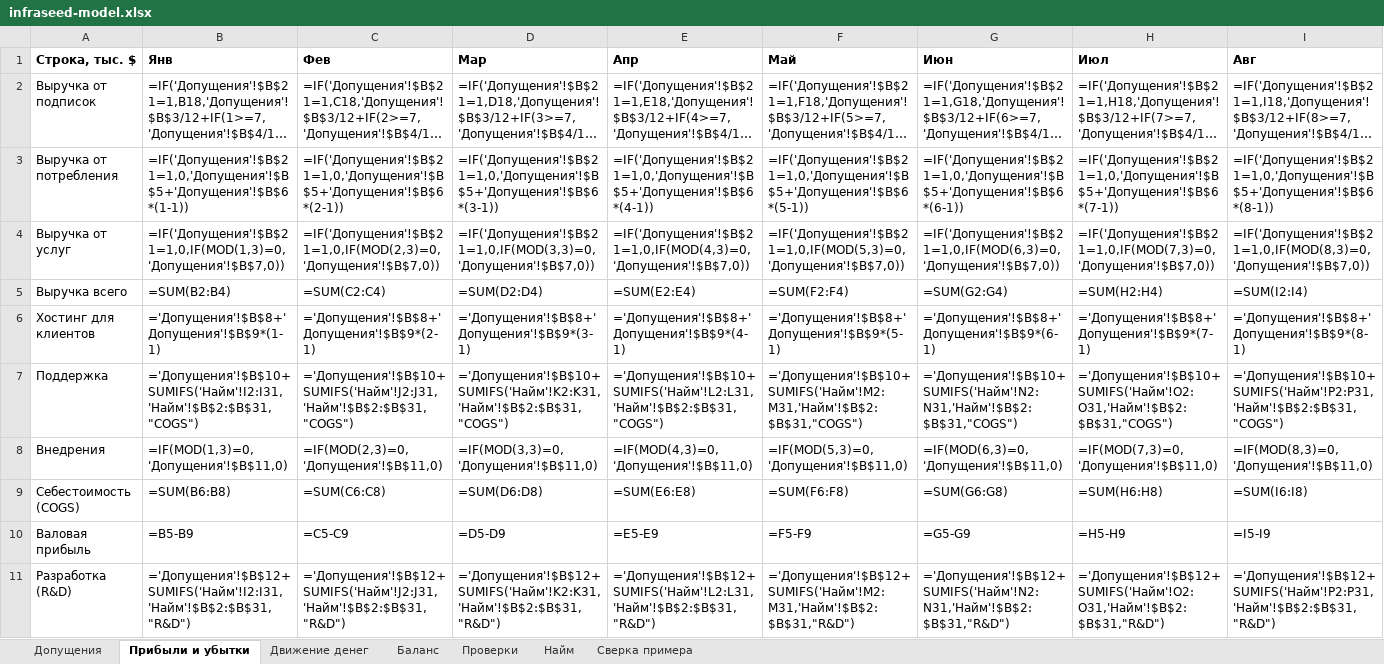
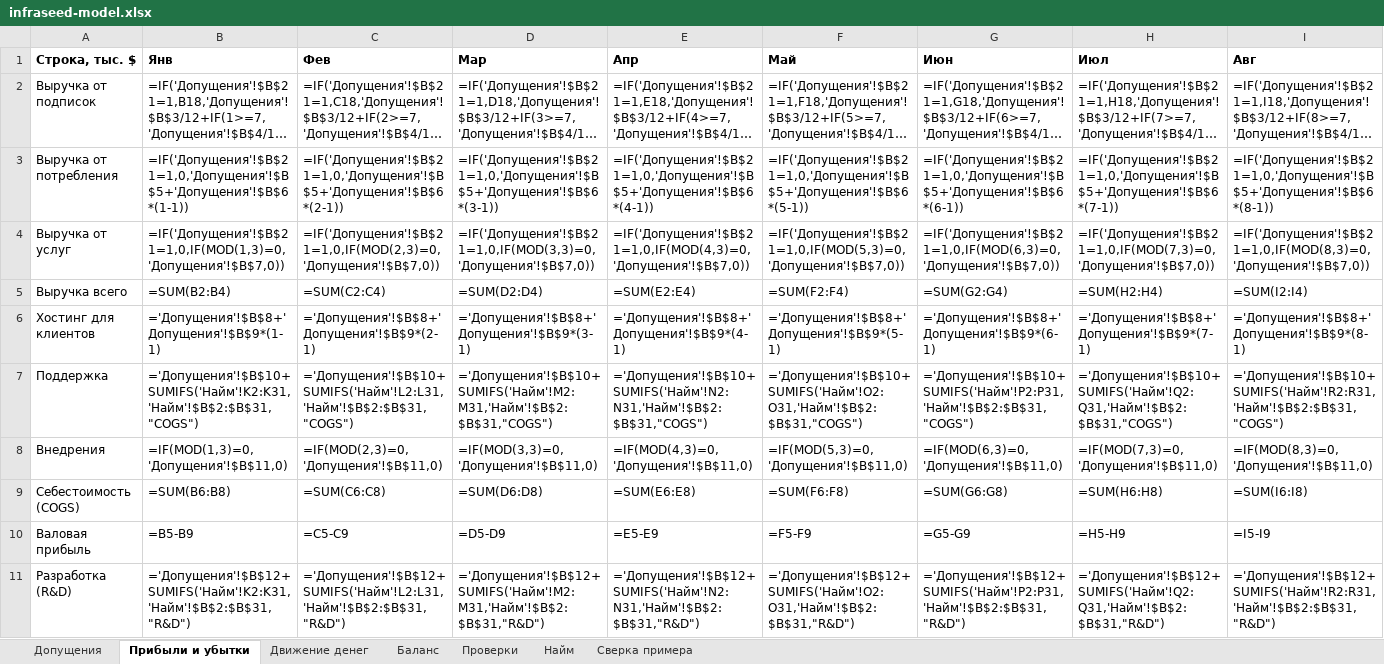
Before and after one commit to damn-academy/devops-trainer, an Excel workbook: web/public/templates/infraseed-model.xlsx, sheet Прибыли и убытки, drawn as a sheet; only a part is shown; long unchanged cells end in …; values as stored, in another font and other column widths than the file's, no borders; formulas without a stored value are shown as written; the diff covers the shown part only; the diff names each change by its address in the sheet, - before the commit and + after, or states it on an @@ line.

```diff
--- a/web/public/templates/infraseed-model.xlsx (sheet Прибыли и убытки)
+++ b/web/public/templates/infraseed-model.xlsx (sheet Прибыли и убытки)
-B7 (Янв): ='Допущения'!$B$10+SUMIFS('Найм'!I2:I31,'Найм'!$B$2:$B$31,"COGS")
+B7 (Янв): ='Допущения'!$B$10+SUMIFS('Найм'!K2:K31,'Найм'!$B$2:$B$31,"COGS")
-C7 (Фев): ='Допущения'!$B$10+SUMIFS('Найм'!J2:J31,'Найм'!$B$2:$B$31,"COGS")
+C7 (Фев): ='Допущения'!$B$10+SUMIFS('Найм'!L2:L31,'Найм'!$B$2:$B$31,"COGS")
-D7 (Мар): ='Допущения'!$B$10+SUMIFS('Найм'!K2:K31,'Найм'!$B$2:$B$31,"COGS")
+D7 (Мар): ='Допущения'!$B$10+SUMIFS('Найм'!M2:M31,'Найм'!$B$2:$B$31,"COGS")
-E7 (Апр): ='Допущения'!$B$10+SUMIFS('Найм'!L2:L31,'Найм'!$B$2:$B$31,"COGS")
+E7 (Апр): ='Допущения'!$B$10+SUMIFS('Найм'!N2:N31,'Найм'!$B$2:$B$31,"COGS")
-F7 (Май): ='Допущения'!$B$10+SUMIFS('Найм'!M2:M31,'Найм'!$B$2:$B$31,"COGS")
+F7 (Май): ='Допущения'!$B$10+SUMIFS('Найм'!O2:O31,'Найм'!$B$2:$B$31,"COGS")
-G7 (Июн): ='Допущения'!$B$10+SUMIFS('Найм'!N2:N31,'Найм'!$B$2:$B$31,"COGS")
+G7 (Июн): ='Допущения'!$B$10+SUMIFS('Найм'!P2:P31,'Найм'!$B$2:$B$31,"COGS")
-H7 (Июл): ='Допущения'!$B$10+SUMIFS('Найм'!O2:O31,'Найм'!$B$2:$B$31,"COGS")
+H7 (Июл): ='Допущения'!$B$10+SUMIFS('Найм'!Q2:Q31,'Найм'!$B$2:$B$31,"COGS")
-I7 (Авг): ='Допущения'!$B$10+SUMIFS('Найм'!P2:P31,'Найм'!$B$2:$B$31,"COGS")
+I7 (Авг): ='Допущения'!$B$10+SUMIFS('Найм'!R2:R31,'Найм'!$B$2:$B$31,"COGS")
-B11 (Янв): ='Допущения'!$B$12+SUMIFS('Найм'!I2:I31,'Найм'!$B$2:$B$31,"R&D")
+B11 (Янв): ='Допущения'!$B$12+SUMIFS('Найм'!K2:K31,'Найм'!$B$2:$B$31,"R&D")
-C11 (Фев): ='Допущения'!$B$12+SUMIFS('Найм'!J2:J31,'Найм'!$B$2:$B$31,"R&D")
+C11 (Фев): ='Допущения'!$B$12+SUMIFS('Найм'!L2:L31,'Найм'!$B$2:$B$31,"R&D")
-D11 (Мар): ='Допущения'!$B$12+SUMIFS('Найм'!K2:K31,'Найм'!$B$2:$B$31,"R&D")
+D11 (Мар): ='Допущения'!$B$12+SUMIFS('Найм'!M2:M31,'Найм'!$B$2:$B$31,"R&D")
-E11 (Апр): ='Допущения'!$B$12+SUMIFS('Найм'!L2:L31,'Найм'!$B$2:$B$31,"R&D")
+E11 (Апр): ='Допущения'!$B$12+SUMIFS('Найм'!N2:N31,'Найм'!$B$2:$B$31,"R&D")
-F11 (Май): ='Допущения'!$B$12+SUMIFS('Найм'!M2:M31,'Найм'!$B$2:$B$31,"R&D")
+F11 (Май): ='Допущения'!$B$12+SUMIFS('Найм'!O2:O31,'Найм'!$B$2:$B$31,"R&D")
-G11 (Июн): ='Допущения'!$B$12+SUMIFS('Найм'!N2:N31,'Найм'!$B$2:$B$31,"R&D")
+G11 (Июн): ='Допущения'!$B$12+SUMIFS('Найм'!P2:P31,'Найм'!$B$2:$B$31,"R&D")
-H11 (Июл): ='Допущения'!$B$12+SUMIFS('Найм'!O2:O31,'Найм'!$B$2:$B$31,"R&D")
+H11 (Июл): ='Допущения'!$B$12+SUMIFS('Найм'!Q2:Q31,'Найм'!$B$2:$B$31,"R&D")
-I11 (Авг): ='Допущения'!$B$12+SUMIFS('Найм'!P2:P31,'Найм'!$B$2:$B$31,"R&D")
+I11 (Авг): ='Допущения'!$B$12+SUMIFS('Найм'!R2:R31,'Найм'!$B$2:$B$31,"R&D")
```
Also changed, not shown: 56 edited cells elsewhere in this sheet, sheet Найм, sheet Движение денег, sheet Баланс, sheet Проверки, web/public/templates/infraseed-model-en.xlsx, 9 other files.
